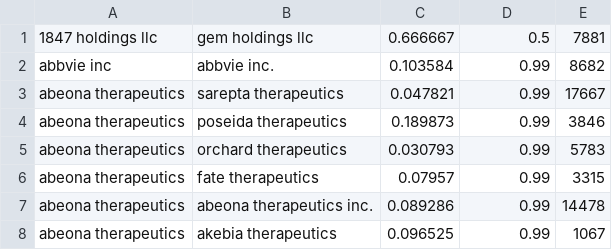
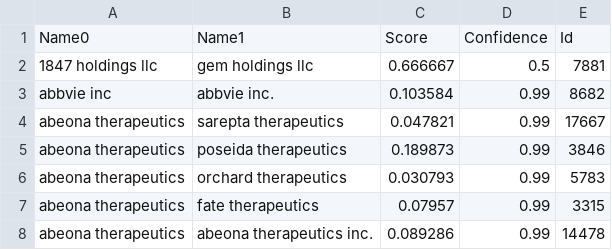
Before and after one commit to AnwarBaroudi/anwartation, a TSV file: test.tsv, drawn as a sheet; only a part is shown; the shorter side is filled out with more unchanged rows.

Commit message:
added headers to the test file

```diff
--- a/test.tsv
+++ b/test.tsv
@@ -1 +1,2 @@
+Name0	Name1	Score	Confidence	Id
 1847 holdings llc	gem holdings llc	0.666667	0.5	7881
```
